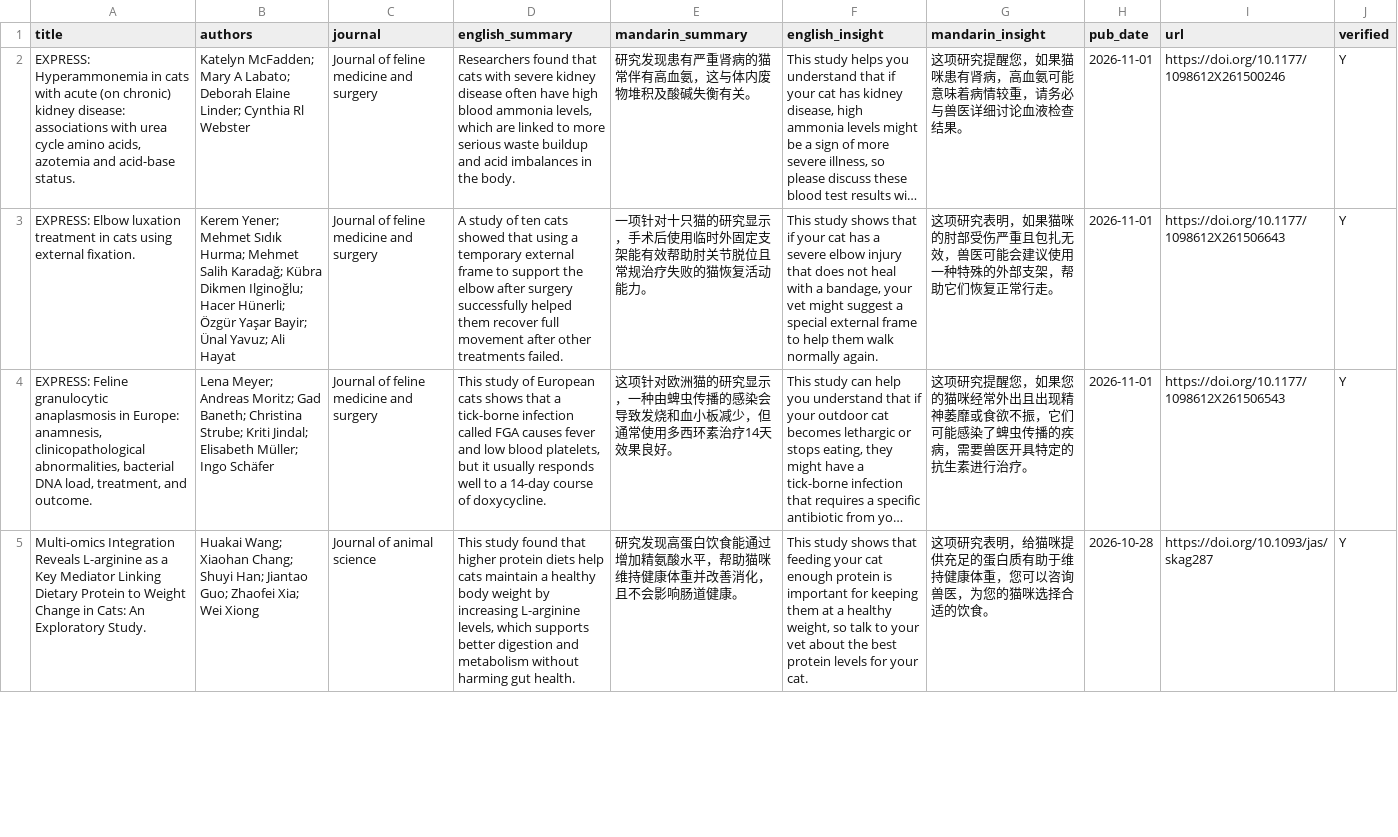
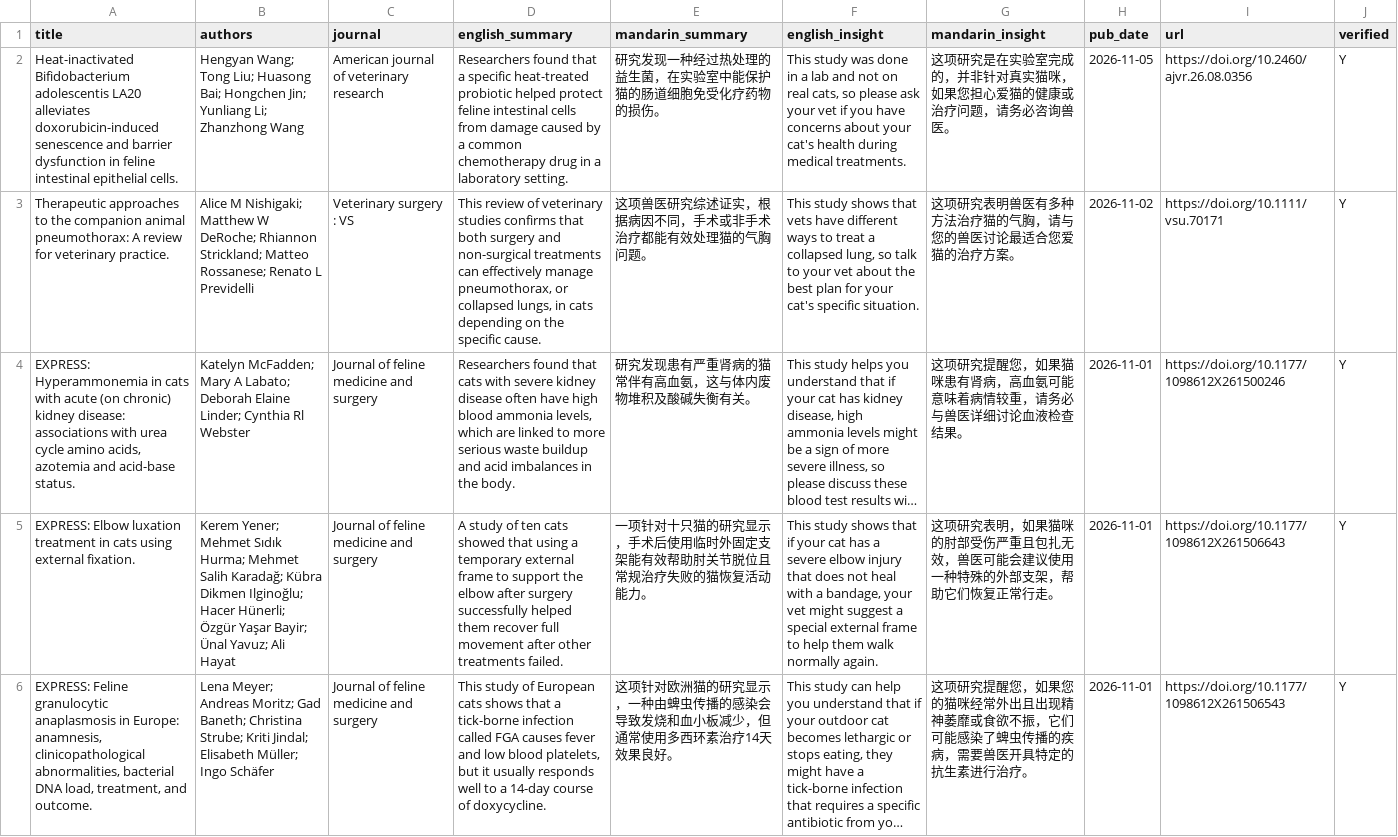
Before and after one commit to elainechenly/cat_research_weekly, a CSV file: data/cat_papers_all.csv, drawn as a sheet; only a part is shown; the shorter side is filled out with more unchanged rows; long unchanged cells end in …; the diff names each change by its address in the sheet, - before the commit and + after, or states it on an @@ line.

```diff
--- a/data/cat_papers_all.csv
+++ b/data/cat_papers_all.csv
+row 2: Heat-inactivated Bifidobacterium adolescentis LA20 alleviates doxorubicin-induced senescence and barrier dysfunction in feline intestinal epithelial cells. | Hengyan Wang; Tong Liu; Huasong Bai; Hongchen Jin; Yunliang Li; Zhanzhong Wang | American journal of veterinary research | Researchers found that a specific heat-treated probiotic helped protect feline intestinal cells from damage caused by a common chemotherapy drug in a laboratory setting. | 研究发现一种经过热处理的益生菌，在实验室中能保护猫的肠道细胞免受化疗药物的损伤。 | This study was done in a lab and not on real cats, so please ask your vet if you have concerns about your cat's health during medical treatments. | 这项研究是在实验室完成的，并非针对真实猫咪，如果您担心爱猫的健康或治疗问题，请务必咨询兽医。 | 2026-11-05 | https://doi.org/10.2460/ajvr.26.08.0356 | Y
+row 3: Therapeutic approaches to the companion animal pneumothorax: A review for veterinary practice. | Alice M Nishigaki; Matthew W DeRoche; Rhiannon Strickland; Matteo Rossanese; Renato L Previdelli | Veterinary surgery : VS | This review of veterinary studies confirms that both surgery and non-surgical treatments can effectively manage pneumothorax, or collapsed lungs, in cats depending on the specific cause. | 这项兽医研究综述证实，根据病因不同，手术或非手术治疗都能有效处理猫的气胸问题。 | This study shows that vets have different ways to treat a collapsed lung, so talk to your vet about the best plan for your cat's specific situation. | 这项研究表明兽医有多种方法治疗猫的气胸，请与您的兽医讨论最适合您爱猫的治疗方案。 | 2026-11-02 | https://doi.org/10.1111/vsu.70171 | Y
```
Also changed, not shown: 1 other file.
